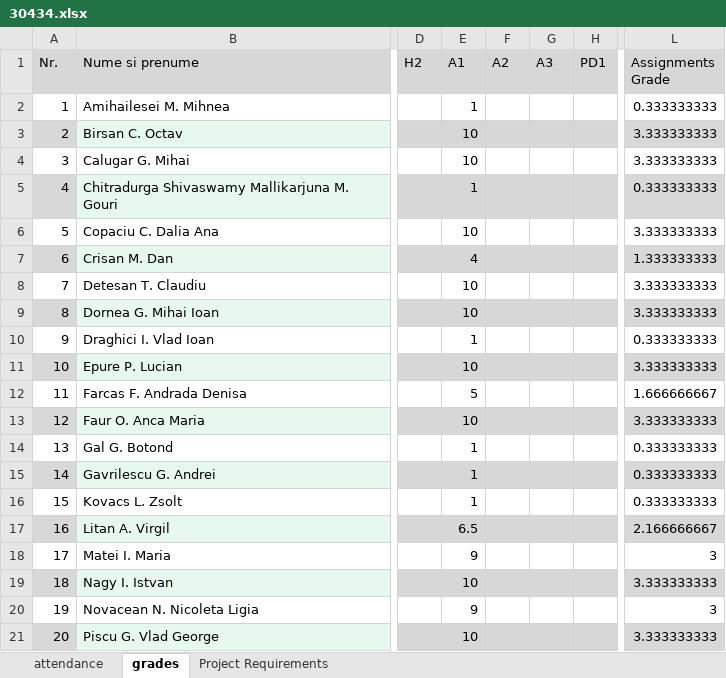
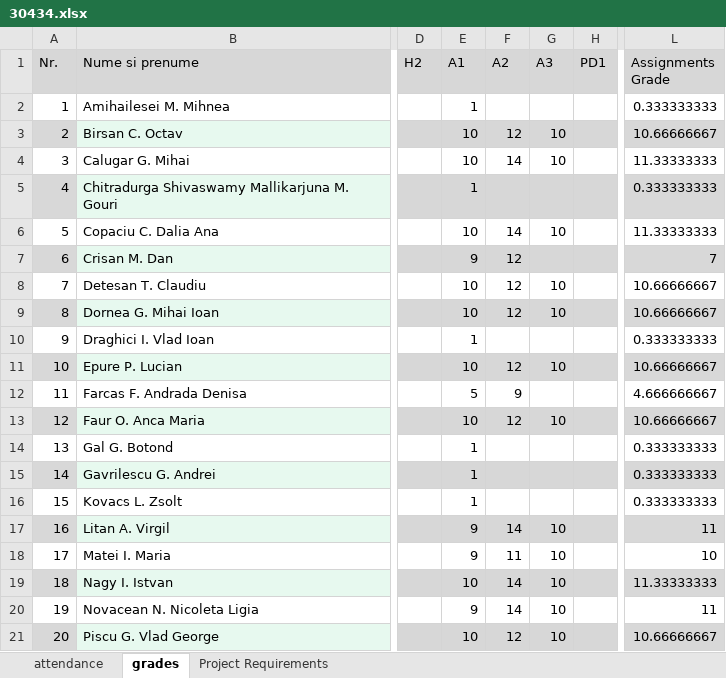
Before and after one commit to UTCN-SoftwareDesignLab/SoftwareDesignUTCN, an Excel workbook: Resources/30434.xlsx, sheet grades, drawn as a sheet; only a part is shown, gaps mark what is left out; values as stored, in another font and other column widths than the file's, no borders; the diff covers the shown part only; the diff names each change by its address in the sheet, - before the commit and + after, or states it on an @@ line.

Commit message:
- added some grades

```diff
--- a/Resources/30434.xlsx (sheet grades)
+++ b/Resources/30434.xlsx (sheet grades)
-F3 (A2): (empty)
+F3 (A2): 12
-G3:G4 (A3): (empty)
+G3:G4 (A3): 10
-L3 (Assignments Grade): 3.333333333
+L3 (Assignments Grade): 10.66666667
-F4 (A2): (empty)
+F4 (A2): 14
-L4 (Assignments Grade): 3.333333333
+L4 (Assignments Grade): 11.33333333
-F6 (A2): (empty)
+F6 (A2): 14
-G6 (A3): (empty)
+G6 (A3): 10
-L6 (Assignments Grade): 3.333333333
+L6 (Assignments Grade): 11.33333333
-E7 (A1): 4
+E7 (A1): 9
-F7:F9 (A2): (empty)
+F7:F9 (A2): 12
-L7 (Assignments Grade): 1.333333333
+L7 (Assignments Grade): 7
-G8:G9 (A3): (empty)
+G8:G9 (A3): 10
-L8:L9 (Assignments Grade): 3.333333333
+L8:L9 (Assignments Grade): 10.66666667
-F11 (A2): (empty)
+F11 (A2): 12
-G11 (A3): (empty)
+G11 (A3): 10
-L11 (Assignments Grade): 3.333333333
+L11 (Assignments Grade): 10.66666667
-F12 (A2): (empty)
+F12 (A2): 9
-L12 (Assignments Grade): 1.666666667
+L12 (Assignments Grade): 4.666666667
-F13 (A2): (empty)
+F13 (A2): 12
-G13 (A3): (empty)
+G13 (A3): 10
-L13 (Assignments Grade): 3.333333333
+L13 (Assignments Grade): 10.66666667
-E17 (A1): 6.5
+E17 (A1): 9
-F17 (A2): (empty)
+F17 (A2): 14
-G17:G21 (A3): (empty)
+G17:G21 (A3): 10
-L17 (Assignments Grade): 2.166666667
+L17 (Assignments Grade): 11
-F18 (A2): (empty)
+F18 (A2): 11
-L18 (Assignments Grade): 3
+L18 (Assignments Grade): 10
-F19:F20 (A2): (empty)
+F19:F20 (A2): 14
-L19 (Assignments Grade): 3.333333333
+L19 (Assignments Grade): 11.33333333
-L20 (Assignments Grade): 3
+L20 (Assignments Grade): 11
-F21 (A2): (empty)
+F21 (A2): 12
-L21 (Assignments Grade): 3.333333333
+L21 (Assignments Grade): 10.66666667
```
Also changed, not shown: 22 edited cells elsewhere in this sheet.
